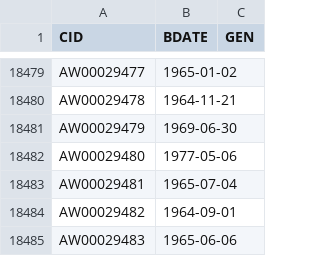
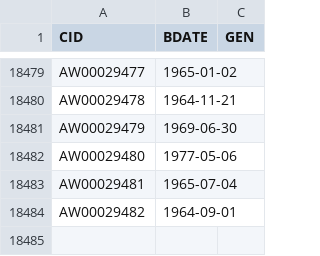
Before and after one commit to Ashwannii-20/SQL-Data-Warehouse-Project, a CSV file: datasets/source_erp/CUST_AZ12.csv, drawn as a sheet; only a part is shown, gaps mark what is left out.

Commit message:
Align ERP customer sample with validated 18,483-row dataset

```diff
--- a/datasets/source_erp/CUST_AZ12.csv
+++ b/datasets/source_erp/CUST_AZ12.csv
@@ -18484,2 +18484 @@ AW00029481,1965-07-04,
 AW00029482,1964-09-01,
-AW00029483,1965-06-06,
```
